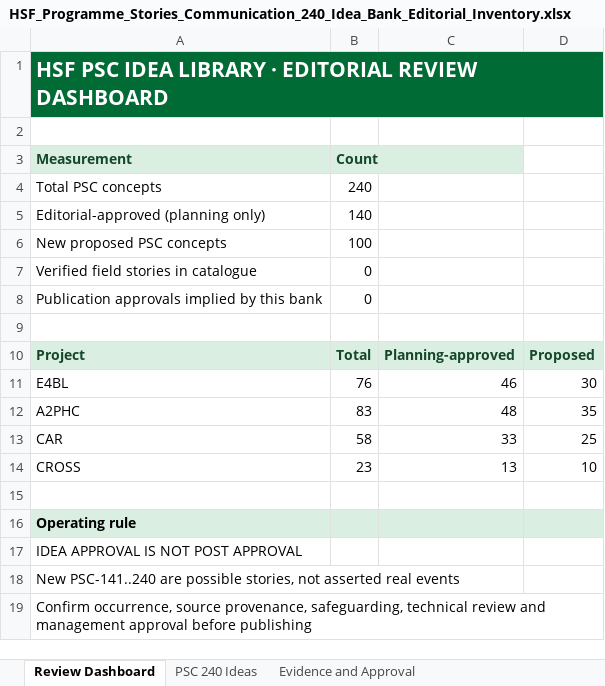
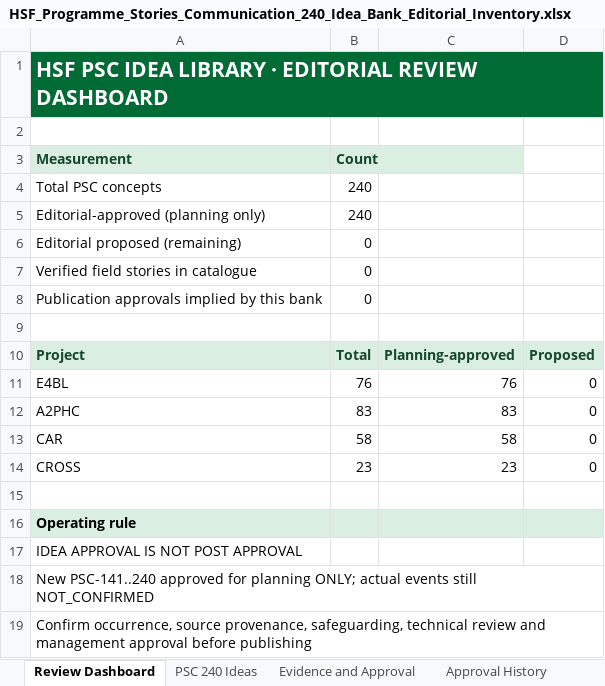
Before and after one commit to SaifulIslamDS/hsfdigitalhub, an Excel workbook: communication/research/HSF_Programme_Stories_Communication_240_Idea_Bank_Editorial_Inventory.xlsx, sheet Review Dashboard, drawn as a sheet; values as stored, in another font and other column widths than the file's, no borders; removed rows and columns are numbered as before the commit, all else as after; the diff names each change by its address in the sheet, - before the commit and + after, or states it on an @@ line.

Commit message:
Approve 200 reviewed editorial ideas for planning v1.10.1

```diff
--- a/communication/research/HSF_Programme_Stories_Communication_240_Idea_Bank_Editorial_Inventory.xlsx (sheet Review Dashboard)
+++ b/communication/research/HSF_Programme_Stories_Communication_240_Idea_Bank_Editorial_Inventory.xlsx (sheet Review Dashboard)
+sheet tab: Approval History
-B5: 140
+B5: 240
-row 6: New proposed PSC concepts | 100
+row 6: Editorial proposed (remaining) | 0
-C11: 46
+C11: 76
-D11: 30
+D11: 0
-C12: 48
+C12: 83
-D12: 35
+D12: 0
-C13: 33
+C13: 58
-D13: 25
+D13: 0
-C14: 13
+C14: 23
-D14: 10
+D14: 0
-A18: New PSC-141..240 are possible stories, not asserted real events
+A18: New PSC-141..240 approved for planning ONLY; actual events still NOT_CONFIRMED
```
Also changed, not shown: sheet PSC 240 Ideas, sheet Evidence and Approval, communication/research/HSF_Knowledge_Data_Insight_260_Idea_Bank_Editorial_Inventory.xlsx, 37 other files.
